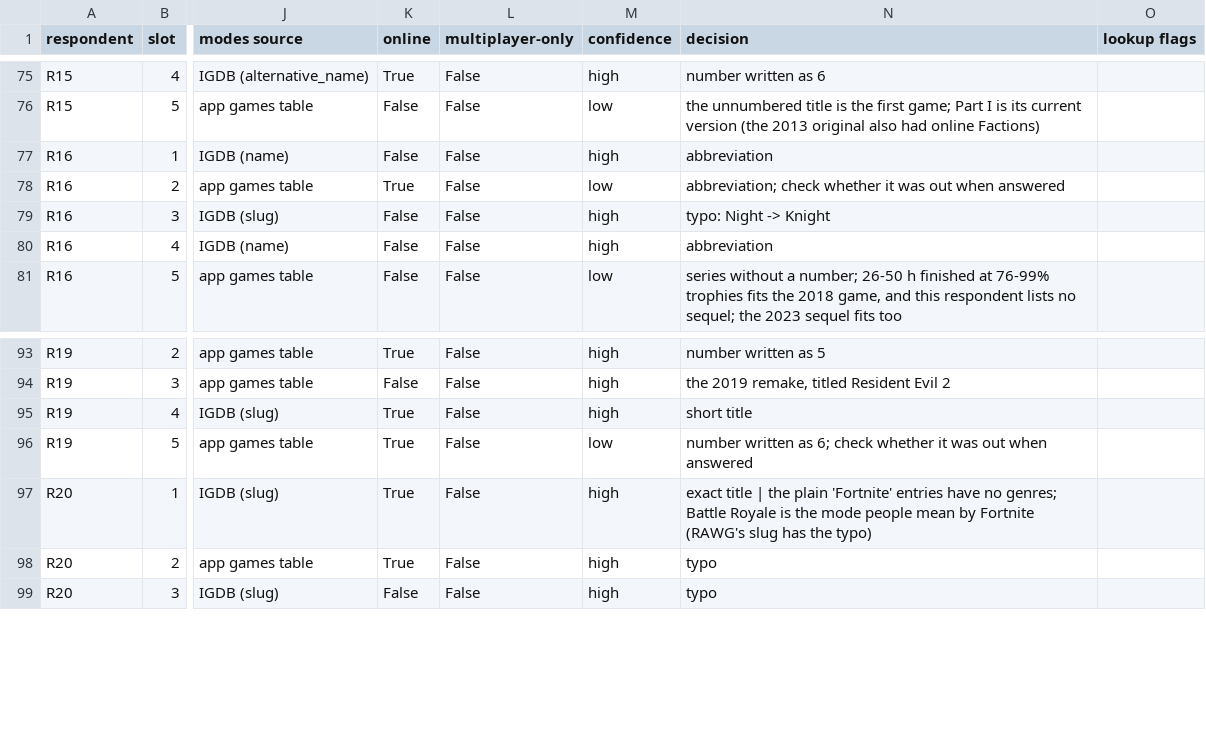
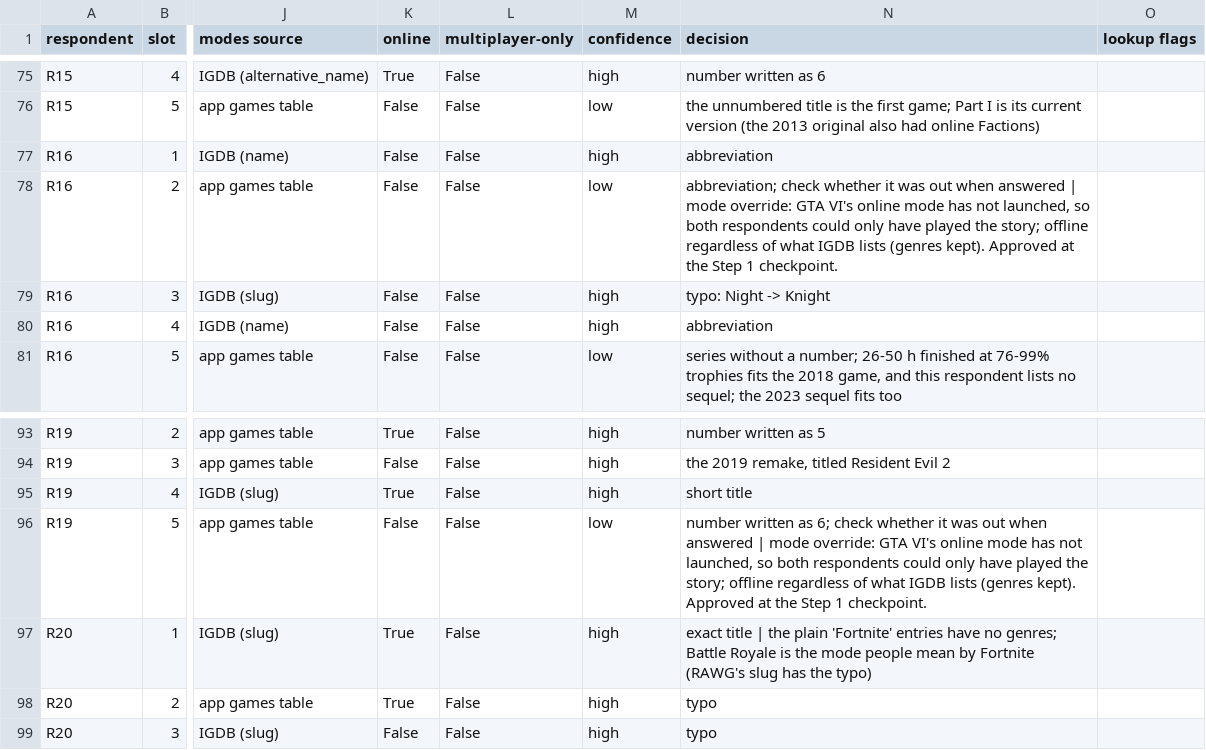
Before and after one commit to aljoharas/2026-GP1-Group8, a CSV file: notebooks/survey_validation/survey_game_matches.csv, drawn as a sheet; only a part is shown, gaps mark what is left out; the diff names each change by its address in the sheet, - before the commit and + after, or states it on an @@ line.

```diff
--- a/notebooks/survey_validation/survey_game_matches.csv
+++ b/notebooks/survey_validation/survey_game_matches.csv
-K78 (online): True
+K78 (online): False
-N78 (decision): …when answered
+N78 (decision): …when answered | mode override: GTA VI's online mode has not launched, so both respondents could only have played the story; offline regardless of what IGDB lists (genres kept). Approved at the Step 1 checkpoint.
-K96 (online): True
+K96 (online): False
-N96 (decision): …when answered
+N96 (decision): …when answered | mode override: GTA VI's online mode has not launched, so both respondents could only have played the story; offline regardless of what IGDB lists (genres kept). Approved at the Step 1 checkpoint.
```
Also changed, not shown: notebooks/survey_validation/survey_game_matches_distinct.csv, 17 other files.
